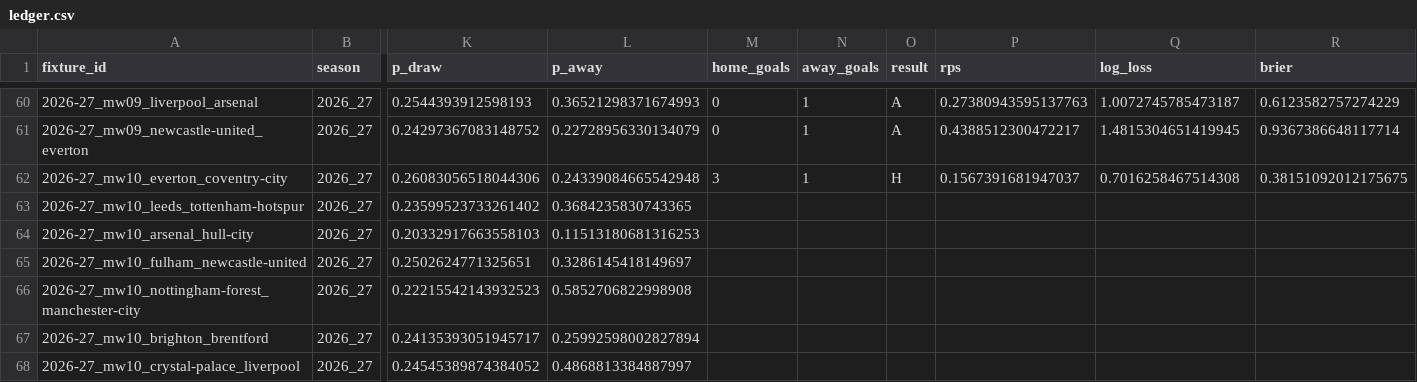
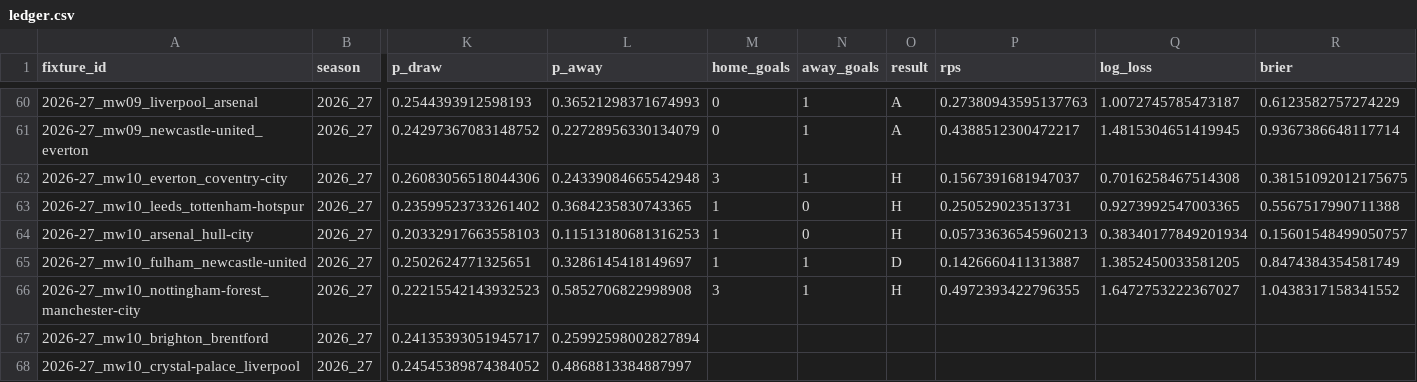
Before and after one commit to aahmed101521/Prekick, a CSV file: predictions/ledger.csv, drawn as a sheet; only a part is shown, gaps mark what is left out; the diff names each change by its address in the sheet, - before the commit and + after, or states it on an @@ line.

```diff
--- a/predictions/ledger.csv
+++ b/predictions/ledger.csv
-M63:M65 (home_goals): (empty)
+M63:M65 (home_goals): 1
-N63:N64 (away_goals): (empty)
+N63:N64 (away_goals): 0
-O63:O64 (result): (empty)
+O63:O64 (result): H
-P63 (rps): (empty)
+P63 (rps): 0.250529023513731
-Q63 (log_loss): (empty)
+Q63 (log_loss): 0.9273992547003365
-R63 (brier): (empty)
+R63 (brier): 0.5567517990711388
-P64 (rps): (empty)
+P64 (rps): 0.05733636545960213
-Q64 (log_loss): (empty)
+Q64 (log_loss): 0.38340177849201934
-R64 (brier): (empty)
+R64 (brier): 0.15601548499050757
-N65:N66 (away_goals): (empty)
+N65:N66 (away_goals): 1
-O65 (result): (empty)
+O65 (result): D
-P65 (rps): (empty)
+P65 (rps): 0.1426660411313887
-Q65 (log_loss): (empty)
+Q65 (log_loss): 1.3852450033581205
-R65 (brier): (empty)
+R65 (brier): 0.8474384354581749
-M66 (home_goals): (empty)
+M66 (home_goals): 3
-O66 (result): (empty)
+O66 (result): H
-P66 (rps): (empty)
+P66 (rps): 0.4972393422796355
-Q66 (log_loss): (empty)
+Q66 (log_loss): 1.6472753222367027
-R66 (brier): (empty)
+R66 (brier): 1.0438317158341552
```
Also changed, not shown: 1 other file.
